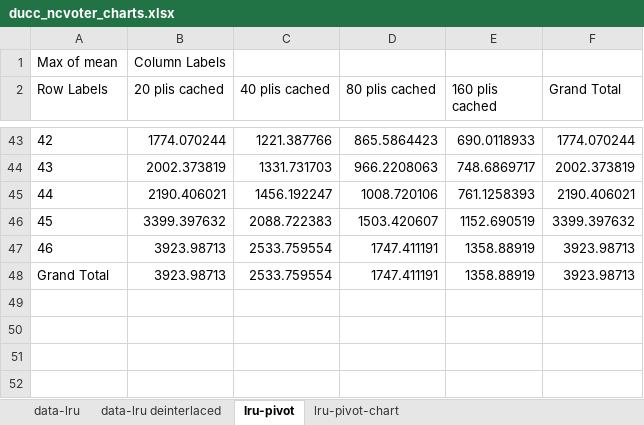
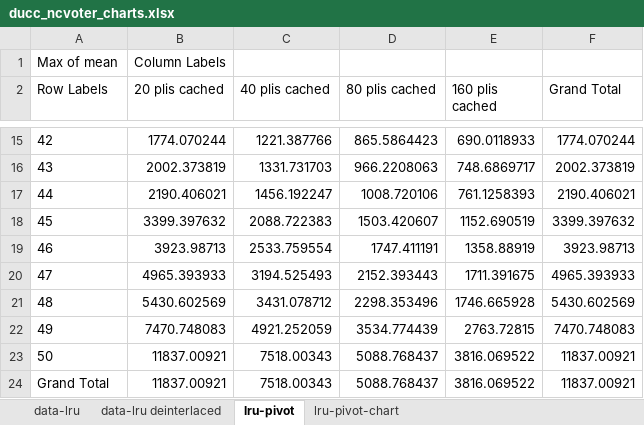
Before and after one commit to jakob-zwiener/pli-benchmarks, an Excel workbook: benchmarks/pli-manager-graph/33ee5b8 59338de a397672/ducc_ncvoter_charts.xlsx, sheet lru-pivot, drawn as a sheet; only a part is shown, gaps mark what is left out; values as stored, in another font and other column widths than the file's, no borders; removed rows and columns are numbered as before the commit, all else as after; the diff covers the shown part only; the diff names each change by its address in the sheet, - before the commit and + after, or states it on an @@ line.

```diff
--- a/benchmarks/pli-manager-graph/33ee5b8 59338de a397672/ducc_ncvoter_charts.xlsx (sheet lru-pivot)
+++ b/benchmarks/pli-manager-graph/33ee5b8 59338de a397672/ducc_ncvoter_charts.xlsx (sheet lru-pivot)
-row 48: Grand Total | 3923.98713 | 2533.759554 | 1747.411191 | 1358.88919 | 3923.98713
+row 20: 47 | 4965.393933 | 3194.525493 | 2152.393443 | 1711.391675 | 4965.393933
+row 21: 48 | 5430.602569 | 3431.078712 | 2298.353496 | 1746.665928 | 5430.602569
+row 22: 49 | 7470.748083 | 4921.252059 | 3534.774439 | 2763.72815 | 7470.748083
+row 23: 50 | 11837.00921 | 7518.00343 | 5088.768437 | 3816.069522 | 11837.00921
+row 24: Grand Total | 11837.00921 | 7518.00343 | 5088.768437 | 3816.069522 | 11837.00921
```
Also changed, not shown: 28 removed rows elsewhere in this sheet, sheet data-lru, sheet data-lru deinterlaced, charts or pictures.
